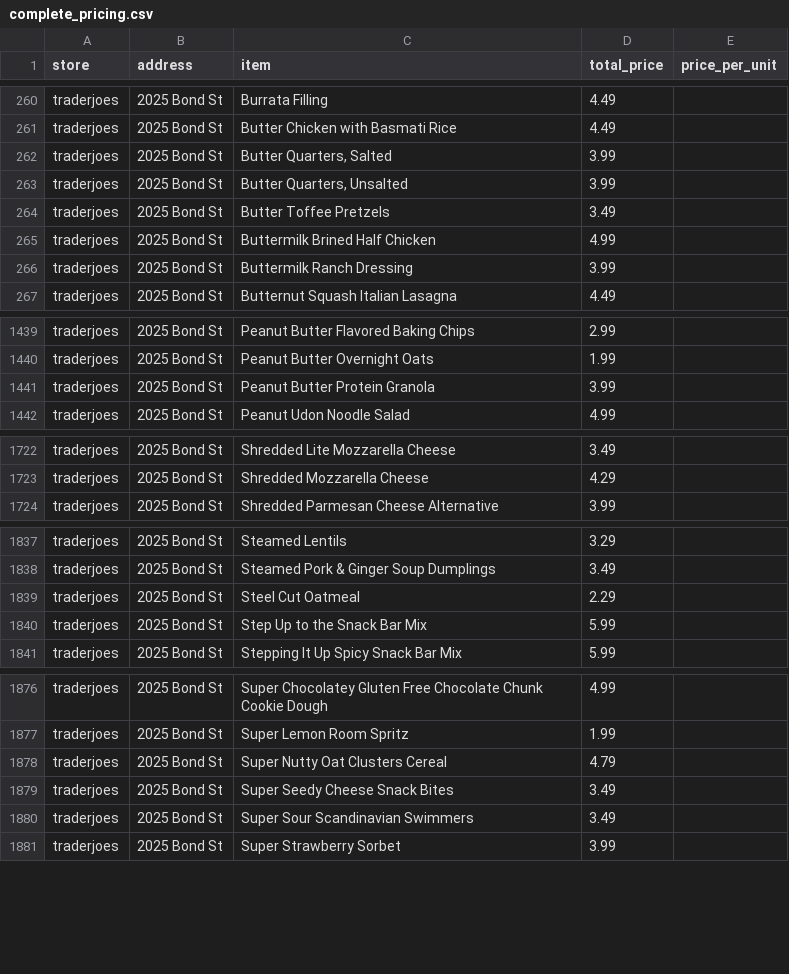
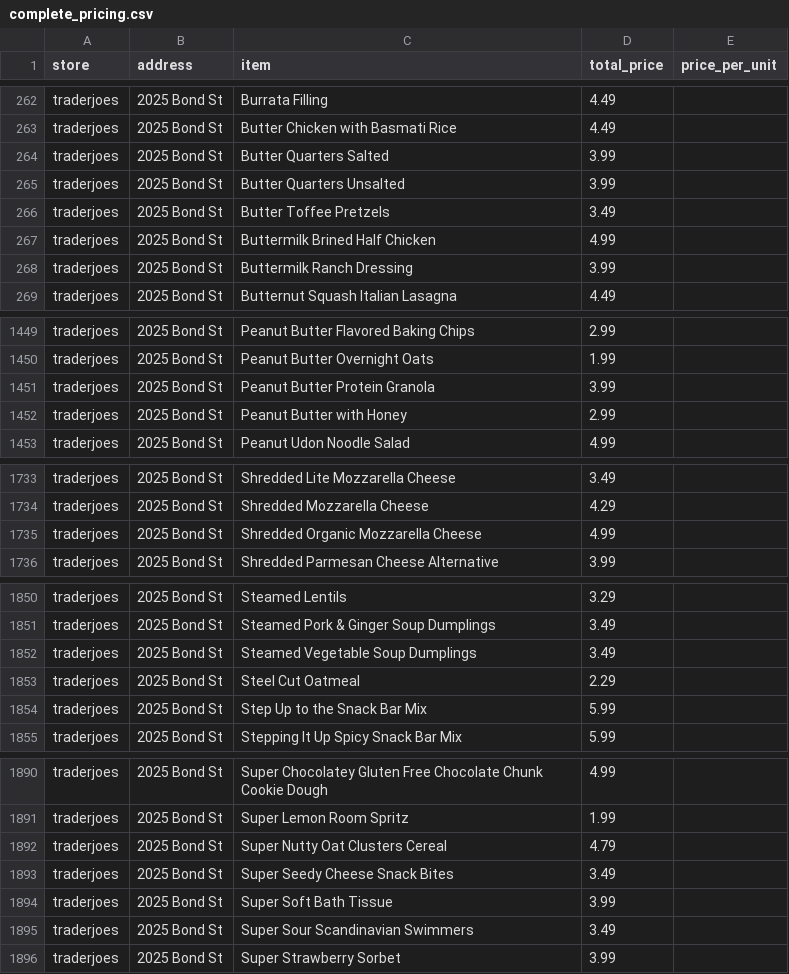
Before and after one commit to benlchang/grocery_cville, a CSV file: data/product_pricing/complete_pricing.csv, drawn as a sheet; only a part is shown, gaps mark what is left out; the diff covers the shown part only.

```diff
--- a/data/product_pricing/complete_pricing.csv
+++ b/data/product_pricing/complete_pricing.csv
@@ -261,4 +263,4 @@ traderjoes,2025 Bond St,Burrata Filling,4.49,
 traderjoes,2025 Bond St,Butter Chicken with Basmati Rice,4.49,
-traderjoes,2025 Bond St,"Butter Quarters, Salted",3.99,
-traderjoes,2025 Bond St,"Butter Quarters, Unsalted",3.99,
+traderjoes,2025 Bond St,Butter Quarters Salted,3.99,
+traderjoes,2025 Bond St,Butter Quarters Unsalted,3.99,
 traderjoes,2025 Bond St,Butter Toffee Pretzels,3.49,
@@ -1445,2 +1451,3 @@ traderjoes,2025 Bond St,Peanut Butter Overnight Oats,1.99,
 traderjoes,2025 Bond St,Peanut Butter Protein Granola,3.99,
+traderjoes,2025 Bond St,Peanut Butter with Honey,2.99,
 traderjoes,2025 Bond St,Peanut Udon Noodle Salad,4.99,
@@ -1729,2 +1734,3 @@ traderjoes,2025 Bond St,Shredded Lite Mozzarella Cheese,3.49,
 traderjoes,2025 Bond St,Shredded Mozzarella Cheese,4.29,
+traderjoes,2025 Bond St,Shredded Organic Mozzarella Cheese,4.99,
 traderjoes,2025 Bond St,Shredded Parmesan Cheese Alternative,3.99,
@@ -1844,2 +1851,3 @@ traderjoes,2025 Bond St,Steamed Lentils,3.29,
 traderjoes,2025 Bond St,Steamed Pork & Ginger Soup Dumplings,3.49,
+traderjoes,2025 Bond St,Steamed Vegetable Soup Dumplings,3.49,
 traderjoes,2025 Bond St,Steel Cut Oatmeal,2.29,
@@ -1885,2 +1893,3 @@ traderjoes,2025 Bond St,Super Nutty Oat Clusters Cereal,4.79,
 traderjoes,2025 Bond St,Super Seedy Cheese Snack Bites,3.49,
+traderjoes,2025 Bond St,Super Soft Bath Tissue,3.99,
 traderjoes,2025 Bond St,Super Sour Scandinavian Swimmers,3.49,
```
Also changed, not shown: 11 added rows and 44 edited cells elsewhere in this file, data/product_pricing/traderjoes_pricing.csv, 5 other files.
